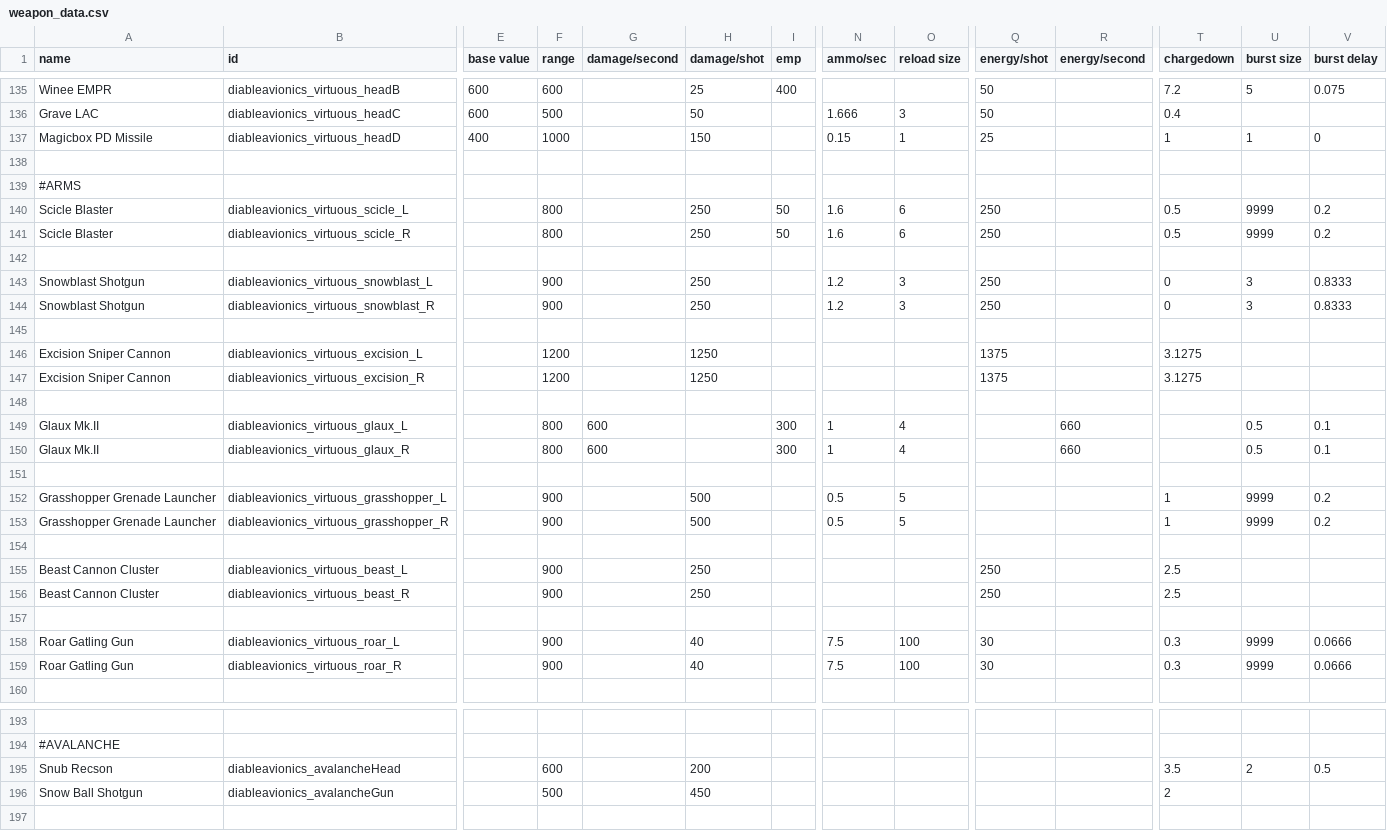
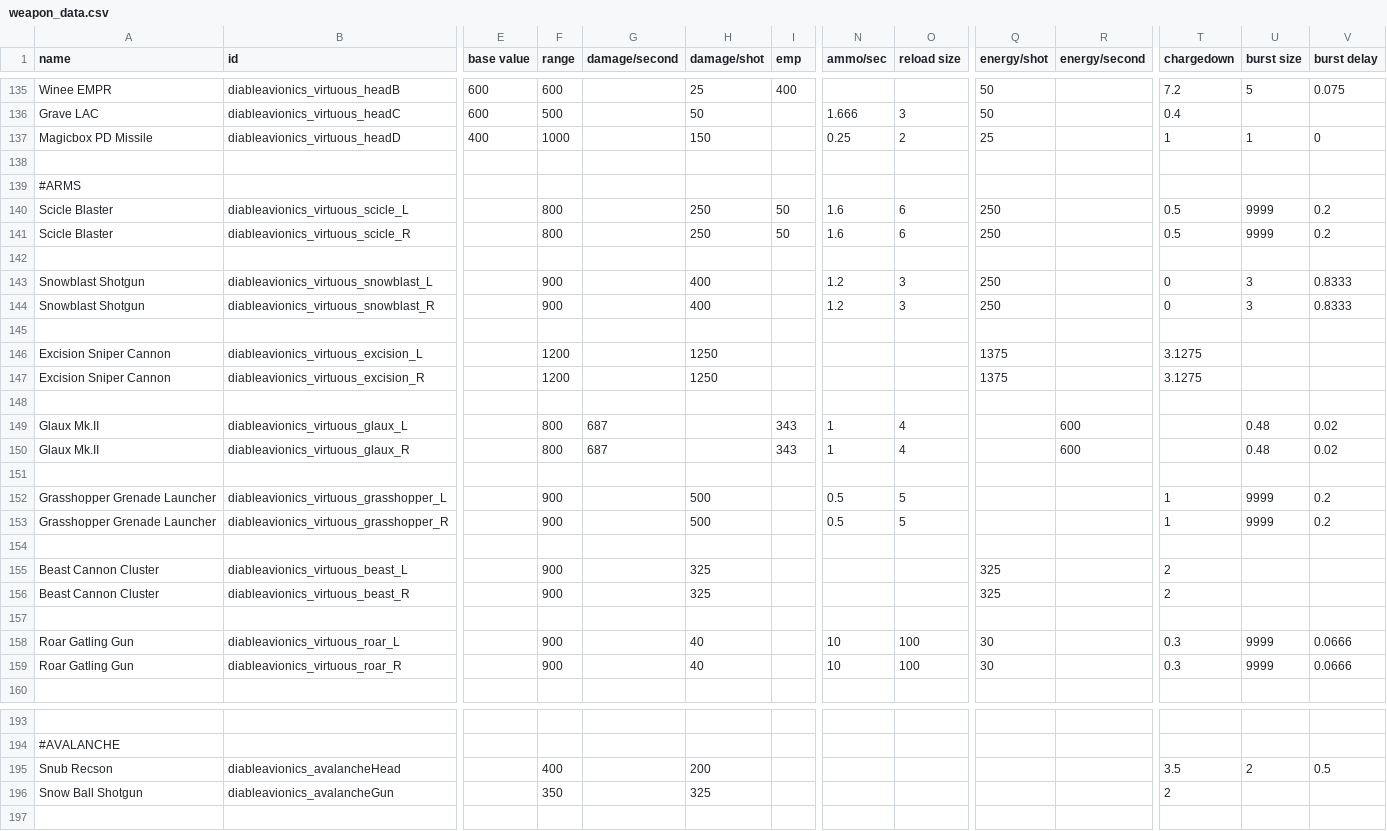
Before and after one commit to scardwell15/diable-avionics, a CSV file: data/weapons/weapon_data.csv, drawn as a sheet; only a part is shown, gaps mark what is left out; the diff names each change by its address in the sheet, - before the commit and + after, or states it on an @@ line.

```diff
--- a/data/weapons/weapon_data.csv
+++ b/data/weapons/weapon_data.csv
-N137 (ammo/sec): 0.15
+N137 (ammo/sec): 0.25
-O137 (reload size): 1
+O137 (reload size): 2
-H143:H144 (damage/shot): 250
+H143:H144 (damage/shot): 400
-G149:G150 (damage/second): 600
+G149:G150 (damage/second): 687
-I149:I150 (emp): 300
+I149:I150 (emp): 343
-R149:R150 (energy/second): 660
+R149:R150 (energy/second): 600
-U149:U150 (burst size): 0.5
+U149:U150 (burst size): 0.48
-V149:V150 (burst delay): 0.1
+V149:V150 (burst delay): 0.02
-H155:H156 (damage/shot): 250
+H155:H156 (damage/shot): 325
-Q155:Q156 (energy/shot): 250
+Q155:Q156 (energy/shot): 325
-T155:T156 (chargedown): 2.5
+T155:T156 (chargedown): 2
-N158:N159 (ammo/sec): 7.5
+N158:N159 (ammo/sec): 10
-F195 (range): 600
+F195 (range): 400
-F196 (range): 500
+F196 (range): 350
-H196 (damage/shot): 450
+H196 (damage/shot): 325
```
Also changed, not shown: data/hullmods/hull_mods.csv, data/hulls/wing_data.csv, 16 other files.
